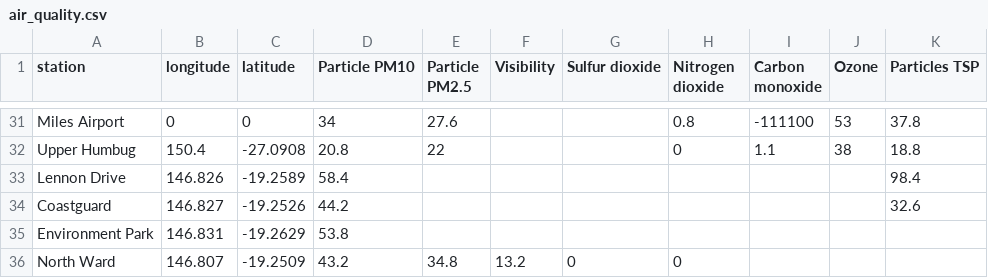
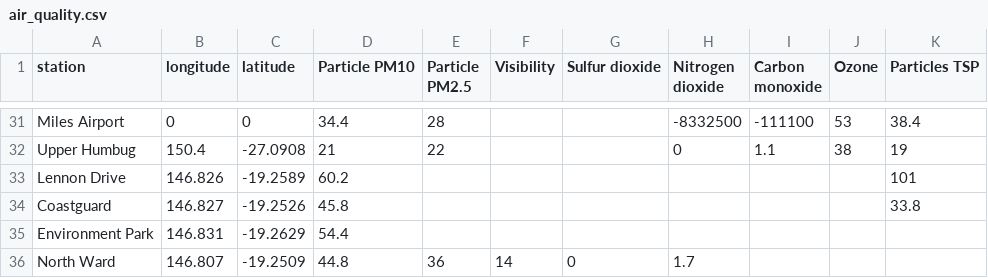
Before and after one commit to joshnicholas/qld_air, a CSV file: air_quality.csv, drawn as a sheet; only a part is shown, gaps mark what is left out; the diff covers the shown part only; the diff names each change by its address in the sheet, - before the commit and + after, or states it on an @@ line.

```diff
--- a/air_quality.csv
+++ b/air_quality.csv
-D31 (Particle PM10): 34
+D31 (Particle PM10): 34.4
-E31 (Particle PM2.5): 27.6
+E31 (Particle PM2.5): 28
-H31 (Nitrogen dioxide): 0.8
+H31 (Nitrogen dioxide): -8332500
-K31 (Particles TSP): 37.8
+K31 (Particles TSP): 38.4
-D32 (Particle PM10): 20.8
+D32 (Particle PM10): 21
-K32 (Particles TSP): 18.8
+K32 (Particles TSP): 19
-D33 (Particle PM10): 58.4
+D33 (Particle PM10): 60.2
-K33 (Particles TSP): 98.4
+K33 (Particles TSP): 101
-D34 (Particle PM10): 44.2
+D34 (Particle PM10): 45.8
-K34 (Particles TSP): 32.6
+K34 (Particles TSP): 33.8
-D35 (Particle PM10): 53.8
+D35 (Particle PM10): 54.4
-D36 (Particle PM10): 43.2
+D36 (Particle PM10): 44.8
-E36 (Particle PM2.5): 34.8
+E36 (Particle PM2.5): 36
-F36 (Visibility): 13.2
+F36 (Visibility): 14
-H36 (Nitrogen dioxide): 0
+H36 (Nitrogen dioxide): 1.7
```
Also changed, not shown: 63 edited cells elsewhere in this file.
